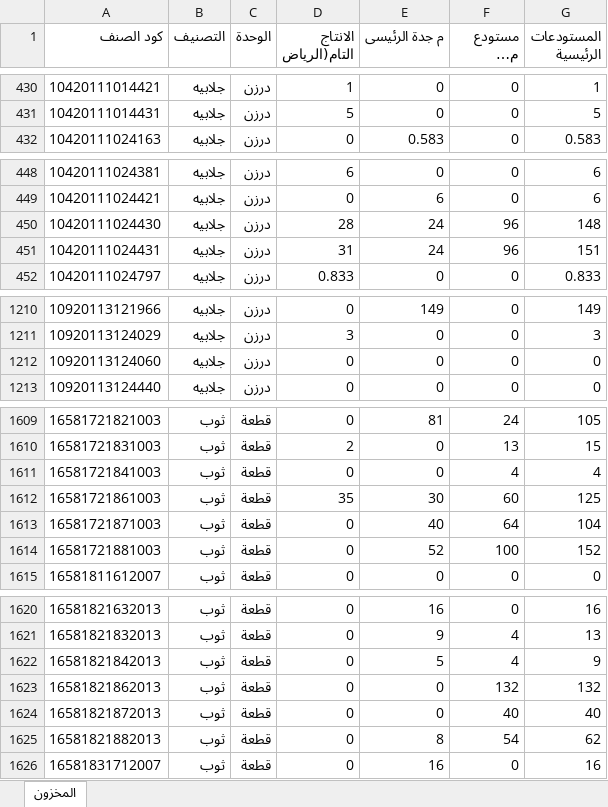
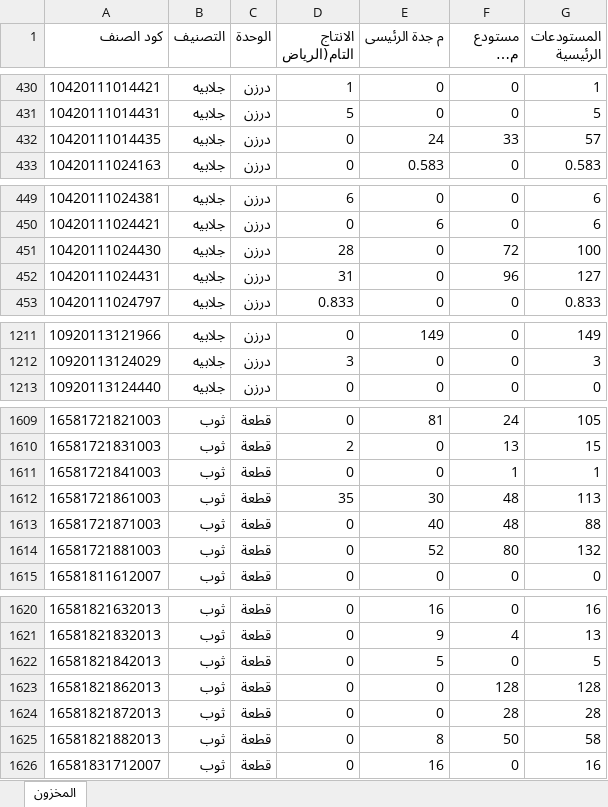
Before and after one commit to hassaneslam1646-svg/ikaf-catalog, an Excel workbook: build/stock_latest.xlsx, sheet المخزون, drawn as a sheet; only a part is shown, gaps mark what is left out; long unchanged cells end in …; values as stored, in another font and other column widths than the file's, no borders; removed rows and columns are numbered as before the commit, all else as after; the diff covers the shown part only; the diff names each change by its address in the sheet, - before the commit and + after, or states it on an @@ line.

```diff
--- a/build/stock_latest.xlsx (sheet المخزون)
+++ b/build/stock_latest.xlsx (sheet المخزون)
+row 432: 10420111014435 | جلابيه | درزن | 0 | 24 | 33 | 57
-E451:E452 (م جدة الرئيسى): 24
+E451:E452 (م جدة الرئيسى): 0
-F451 (مستودع مكة المكرمة): 96
+F451 (مستودع مكة المكرمة): 72
-G451 (المستودعات الرئيسية): 148
+G451 (المستودعات الرئيسية): 100
-G452 (المستودعات الرئيسية): 151
+G452 (المستودعات الرئيسية): 127
-row 1212: 10920113124060 | جلابيه | درزن | 0 | 0 | 0 | 0
-F1611 (مستودع مكة المكرمة): 4
+F1611 (مستودع مكة المكرمة): 1
-G1611 (المستودعات الرئيسية): 4
+G1611 (المستودعات الرئيسية): 1
-F1612 (مستودع مكة المكرمة): 60
+F1612 (مستودع مكة المكرمة): 48
-G1612 (المستودعات الرئيسية): 125
+G1612 (المستودعات الرئيسية): 113
-F1613 (مستودع مكة المكرمة): 64
+F1613 (مستودع مكة المكرمة): 48
-G1613 (المستودعات الرئيسية): 104
+G1613 (المستودعات الرئيسية): 88
-F1614 (مستودع مكة المكرمة): 100
+F1614 (مستودع مكة المكرمة): 80
-G1614 (المستودعات الرئيسية): 152
+G1614 (المستودعات الرئيسية): 132
-F1622 (مستودع مكة المكرمة): 4
+F1622 (مستودع مكة المكرمة): 0
-G1622 (المستودعات الرئيسية): 9
+G1622 (المستودعات الرئيسية): 5
-F1623 (مستودع مكة المكرمة): 132
+F1623 (مستودع مكة المكرمة): 128
-G1623 (المستودعات الرئيسية): 132
+G1623 (المستودعات الرئيسية): 128
-F1624 (مستودع مكة المكرمة): 40
+F1624 (مستودع مكة المكرمة): 28
-G1624 (المستودعات الرئيسية): 40
+G1624 (المستودعات الرئيسية): 28
-F1625 (مستودع مكة المكرمة): 54
+F1625 (مستودع مكة المكرمة): 50
-G1625 (المستودعات الرئيسية): 62
+G1625 (المستودعات الرئيسية): 58
```
Also changed, not shown: 58 edited cells elsewhere in this sheet, 3 other files.
